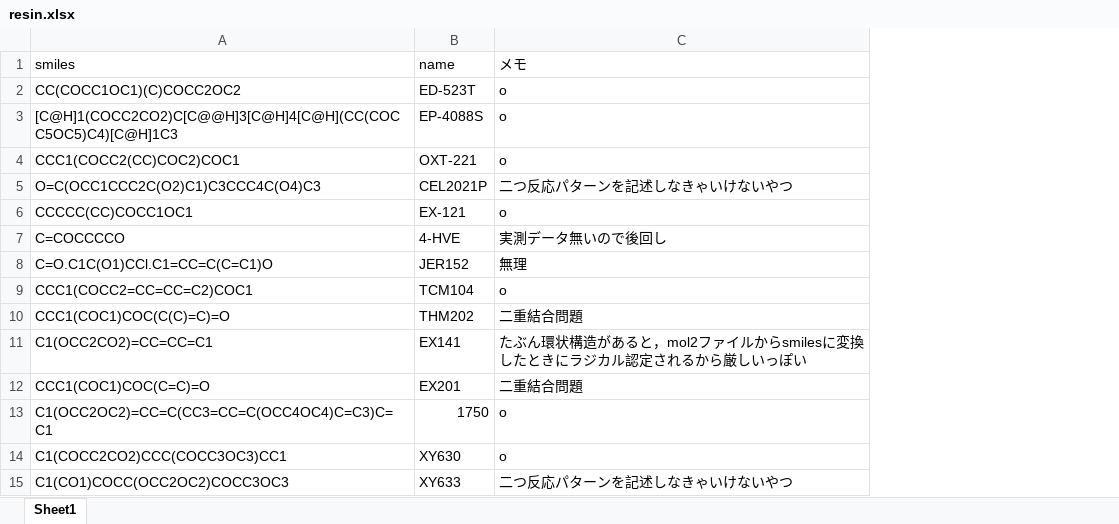
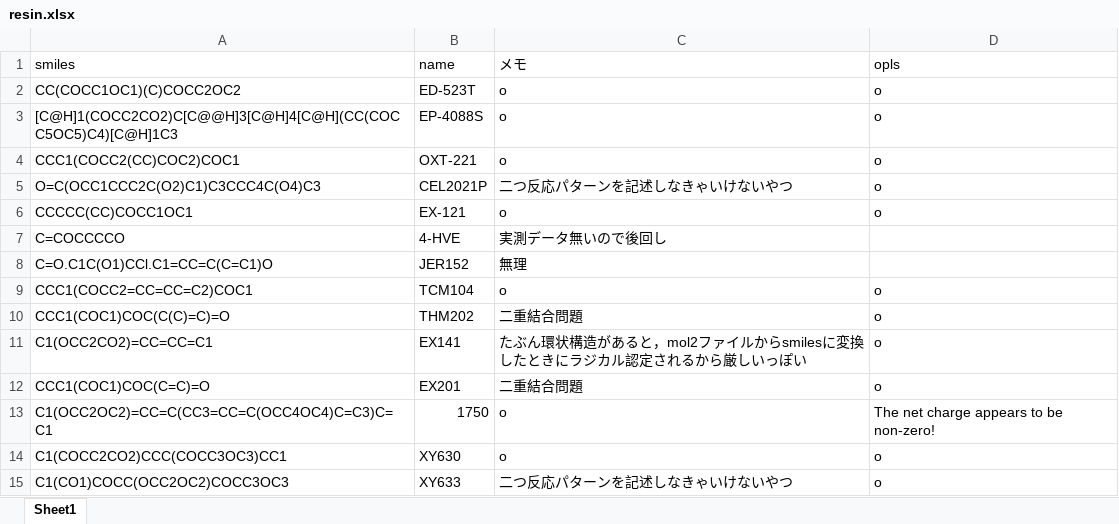
Before and after one commit to poyoich/data_driven, an Excel workbook: UV_resin/resinPDB/resin.xlsx, sheet Sheet1, drawn as a sheet; values as stored, in another font and other column widths than the file's, no borders; the diff names each change by its address in the sheet, - before the commit and + after, or states it on an @@ line.

```diff
--- a/UV_resin/resinPDB/resin.xlsx (sheet Sheet1)
+++ b/UV_resin/resinPDB/resin.xlsx (sheet Sheet1)
+column D (opls), rows 2-15: o | o | o | o | o |  |  | o | o | o | o | The net charge appears to be non-zero! | o | o
```
Also changed, not shown: 25 other files.
